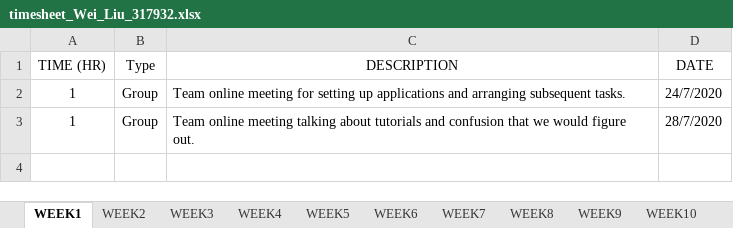
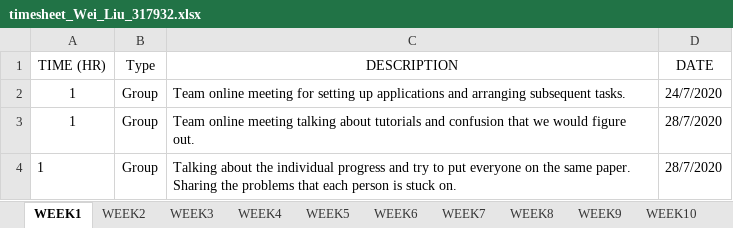
Before and after one commit to HulkCandy/PRT-585_-Wei_Liu_317932, an Excel workbook: week1HelloWorldMVC/timesheet_Wei_Liu_317932.xlsx, sheet WEEK1, drawn as a sheet; values as stored, in another font and other column widths than the file's, no borders; the diff names each change by its address in the sheet, - before the commit and + after, or states it on an @@ line.

Commit message:
third group meeting

```diff
--- a/week1HelloWorldMVC/timesheet_Wei_Liu_317932.xlsx (sheet WEEK1)
+++ b/week1HelloWorldMVC/timesheet_Wei_Liu_317932.xlsx (sheet WEEK1)
+row 4: 1 | Group | Talking about the individual progress and try to put everyone on the same paper. Sharing the problems that each person is stuck on. | 28/7/2020
```
